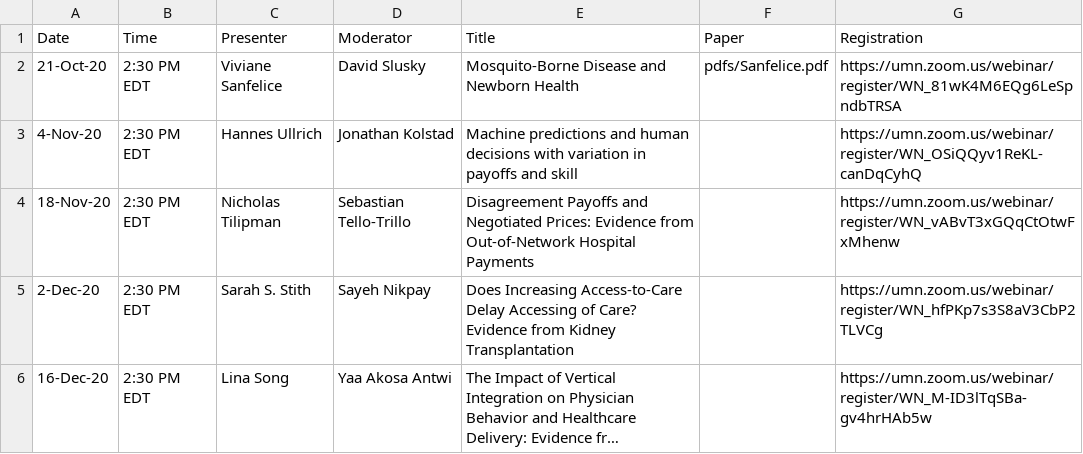
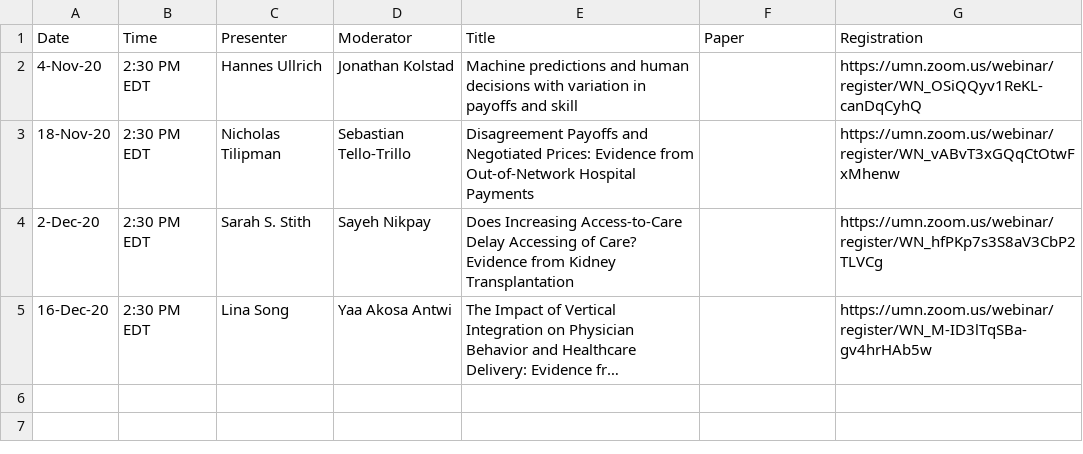
Before and after one commit to ernbilen/EHEC-website, a CSV file: _data/main_page.csv, drawn as a sheet; long unchanged cells end in ….

```diff
--- a/_data/main_page.csv
+++ b/_data/main_page.csv
@@ -1,3 +1,2 @@
 Date,Time,Presenter,Moderator,Title,Paper,Registration
-21-Oct-20,2:30 PM EDT,Viviane Sanfelice,David Slusky,Mosquito-Borne Disease and Newborn Health,pdfs/Sanfelice.pdf,https://umn.zoom.us/webinar/register/WN_81wK4M6EQg6LeSpndbTRSA
 4-Nov-20,2:30 PM EDT,Hannes Ullrich,Jonathan Kolstad,Machine predictions and human decisions with variation in payoffs and skill,,https://umn.zoom.us/webinar/register/WN_OSiQQyv1ReKL-canDqCyhQ
```
Also changed, not shown: _data/past_seminars.csv, _data/schedule.csv.
